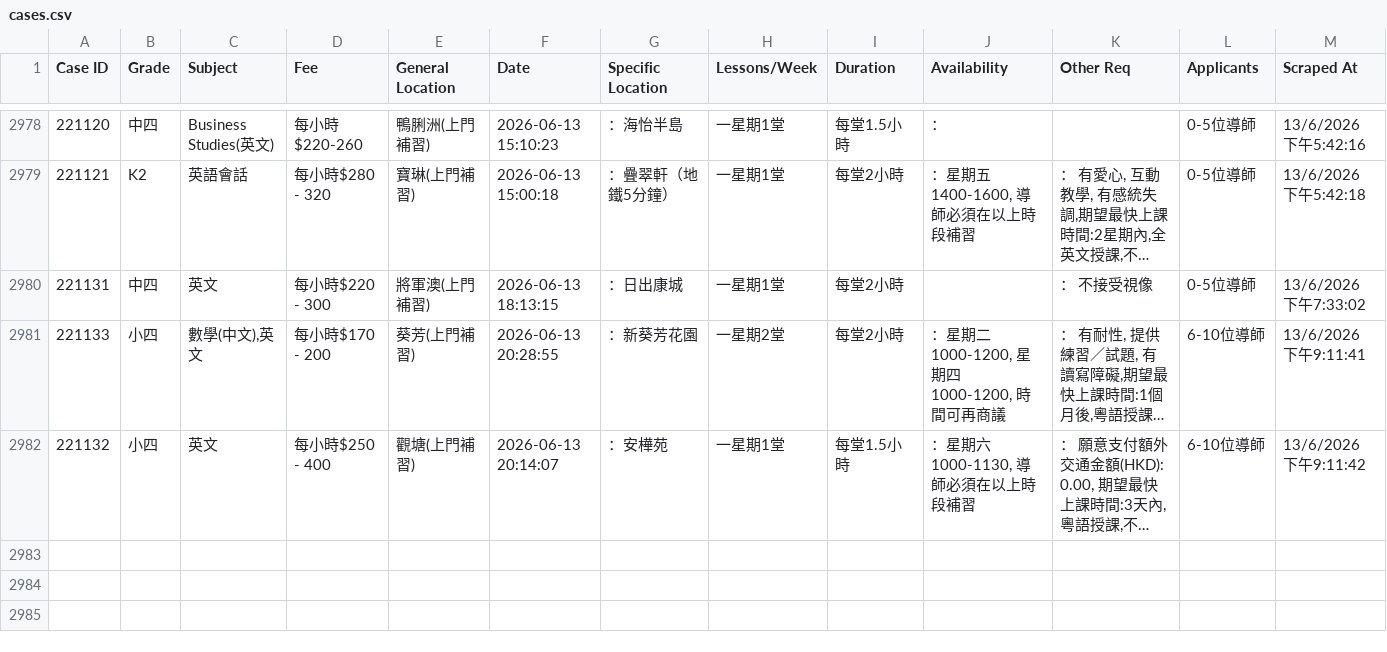
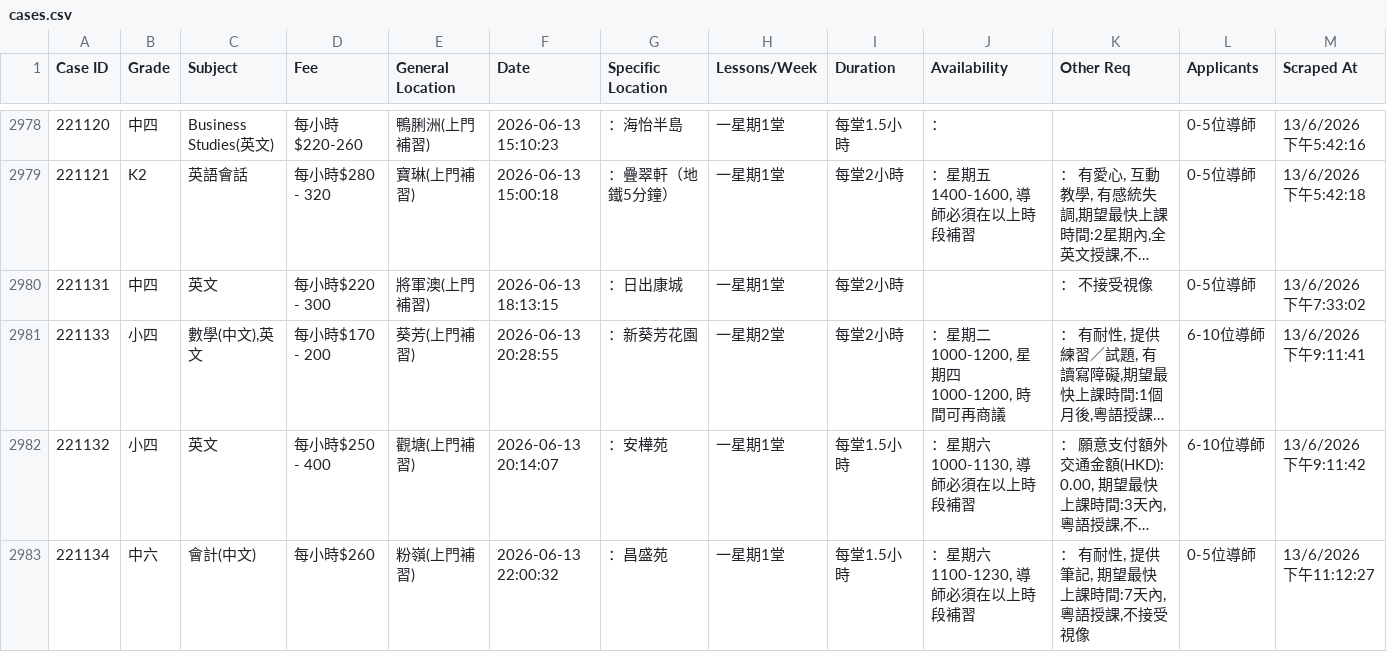
Before and after one commit to leighapollo277-coder/tutorcircle-scraper, a CSV file: cases.csv, drawn as a sheet; only a part is shown, gaps mark what is left out; long unchanged cells end in …; the diff names each change by its address in the sheet, - before the commit and + after, or states it on an @@ line.

Commit message:
Auto-update: New TutorCircle cases [skip ci]

```diff
--- a/cases.csv
+++ b/cases.csv
+row 2983: 221134 | 中六 | 會計(中文) | 每小時$260 | 粉嶺(上門補習) | 2026-06-13 22:00:32 | ：昌盛苑 | 一星期1堂 | 每堂1.5小時 | ：星期六 1100-1230, 導師必須在以上時段補習 | ： 有耐性, 提供筆記, 期望最快上課時間:7天內,粵語授課,不接受視像 | 0-5位導師 | 13/6/2026 下午11:12:27
```
